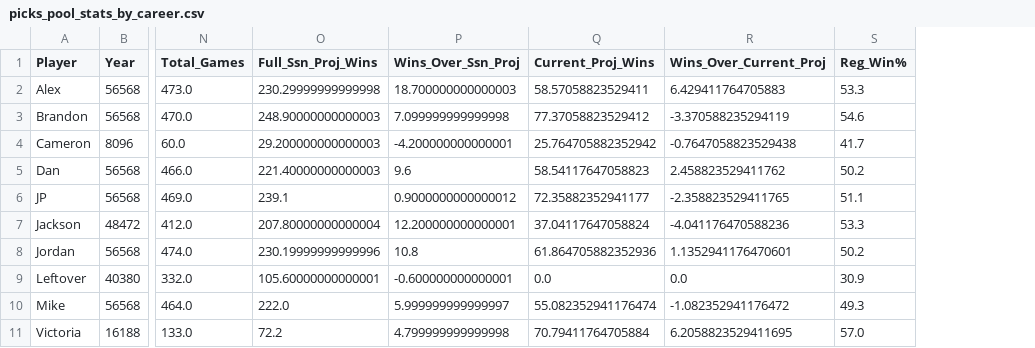
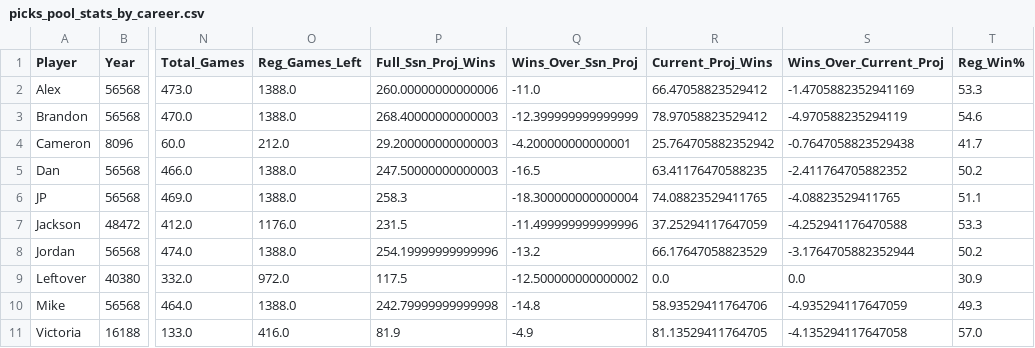
Before and after one commit to jp-wright/picks_pool_streamlit, a CSV file: data/output/history/picks_pool_stats_by_career.csv, drawn as a sheet; only a part is shown, gaps mark what is left out; addresses are those after the commit; the diff names each change by its address in the sheet, - before the commit and + after, or states it on an @@ line.

```diff
--- a/data/output/history/picks_pool_stats_by_career.csv
+++ b/data/output/history/picks_pool_stats_by_career.csv
+column O (Reg_Games_Left), rows 2-11: 1388.0 | 1388.0 | 212.0 | 1388.0 | 1388.0 | 1176.0 | 1388.0 | 972.0 | 1388.0 | 416.0
-P2 (Full_Ssn_Proj_Wins): 230.29999999999998
+P2 (Full_Ssn_Proj_Wins): 260.00000000000006
-Q2 (Wins_Over_Ssn_Proj): 18.700000000000003
+Q2 (Wins_Over_Ssn_Proj): -11.0
-R2 (Current_Proj_Wins): 58.57058823529411
+R2 (Current_Proj_Wins): 66.47058823529412
-S2 (Wins_Over_Current_Proj): 6.429411764705883
+S2 (Wins_Over_Current_Proj): -1.4705882352941169
-P3 (Full_Ssn_Proj_Wins): 248.90000000000003
+P3 (Full_Ssn_Proj_Wins): 268.40000000000003
-Q3 (Wins_Over_Ssn_Proj): 7.099999999999998
+Q3 (Wins_Over_Ssn_Proj): -12.399999999999999
-R3 (Current_Proj_Wins): 77.37058823529412
+R3 (Current_Proj_Wins): 78.97058823529412
-S3 (Wins_Over_Current_Proj): -3.370588235294119
+S3 (Wins_Over_Current_Proj): -4.970588235294119
-P5 (Full_Ssn_Proj_Wins): 221.40000000000003
+P5 (Full_Ssn_Proj_Wins): 247.50000000000003
-Q5 (Wins_Over_Ssn_Proj): 9.6
+Q5 (Wins_Over_Ssn_Proj): -16.5
-R5 (Current_Proj_Wins): 58.54117647058823
+R5 (Current_Proj_Wins): 63.41176470588235
-S5 (Wins_Over_Current_Proj): 2.458823529411762
+S5 (Wins_Over_Current_Proj): -2.411764705882352
-P6 (Full_Ssn_Proj_Wins): 239.1
+P6 (Full_Ssn_Proj_Wins): 258.3
-Q6 (Wins_Over_Ssn_Proj): 0.9000000000000012
+Q6 (Wins_Over_Ssn_Proj): -18.300000000000004
-R6 (Current_Proj_Wins): 72.35882352941177
+R6 (Current_Proj_Wins): 74.08823529411765
-S6 (Wins_Over_Current_Proj): -2.358823529411765
+S6 (Wins_Over_Current_Proj): -4.08823529411765
-P7 (Full_Ssn_Proj_Wins): 207.80000000000004
+P7 (Full_Ssn_Proj_Wins): 231.5
-Q7 (Wins_Over_Ssn_Proj): 12.200000000000001
+Q7 (Wins_Over_Ssn_Proj): -11.499999999999996
-R7 (Current_Proj_Wins): 37.04117647058824
+R7 (Current_Proj_Wins): 37.25294117647059
-S7 (Wins_Over_Current_Proj): -4.041176470588236
+S7 (Wins_Over_Current_Proj): -4.252941176470588
-P8 (Full_Ssn_Proj_Wins): 230.19999999999996
+P8 (Full_Ssn_Proj_Wins): 254.19999999999996
-Q8 (Wins_Over_Ssn_Proj): 10.8
+Q8 (Wins_Over_Ssn_Proj): -13.2
-R8 (Current_Proj_Wins): 61.864705882352936
+R8 (Current_Proj_Wins): 66.17647058823529
-S8 (Wins_Over_Current_Proj): 1.1352941176470601
+S8 (Wins_Over_Current_Proj): -3.1764705882352944
-P9 (Full_Ssn_Proj_Wins): 105.60000000000001
+P9 (Full_Ssn_Proj_Wins): 117.5
-Q9 (Wins_Over_Ssn_Proj): -0.600000000000001
+Q9 (Wins_Over_Ssn_Proj): -12.500000000000002
-P10 (Full_Ssn_Proj_Wins): 222.0
+P10 (Full_Ssn_Proj_Wins): 242.79999999999998
-Q10 (Wins_Over_Ssn_Proj): 5.999999999999997
+Q10 (Wins_Over_Ssn_Proj): -14.8
-R10 (Current_Proj_Wins): 55.082352941176474
+R10 (Current_Proj_Wins): 58.93529411764706
-S10 (Wins_Over_Current_Proj): -1.082352941176472
+S10 (Wins_Over_Current_Proj): -4.935294117647059
-P11 (Full_Ssn_Proj_Wins): 72.2
+P11 (Full_Ssn_Proj_Wins): 81.9
-Q11 (Wins_Over_Ssn_Proj): 4.799999999999998
+Q11 (Wins_Over_Ssn_Proj): -4.9
-R11 (Current_Proj_Wins): 70.79411764705884
+R11 (Current_Proj_Wins): 81.13529411764705
-S11 (Wins_Over_Current_Proj): 6.2058823529411695
+S11 (Wins_Over_Current_Proj): -4.135294117647058
```
Also changed, not shown: data/output/history/nfl_picks_pool_player_standings_history.csv, data/output/history/picks_pool_stats_by_round.csv, 10 other files.
